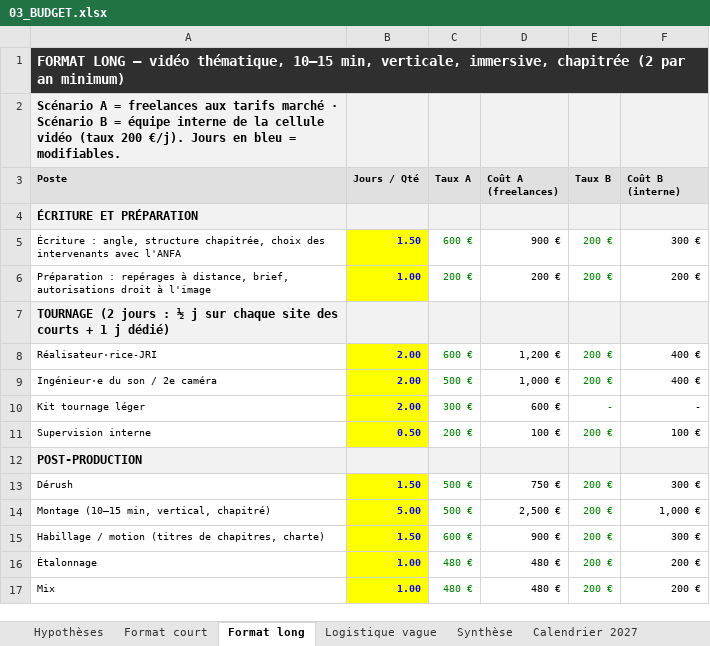
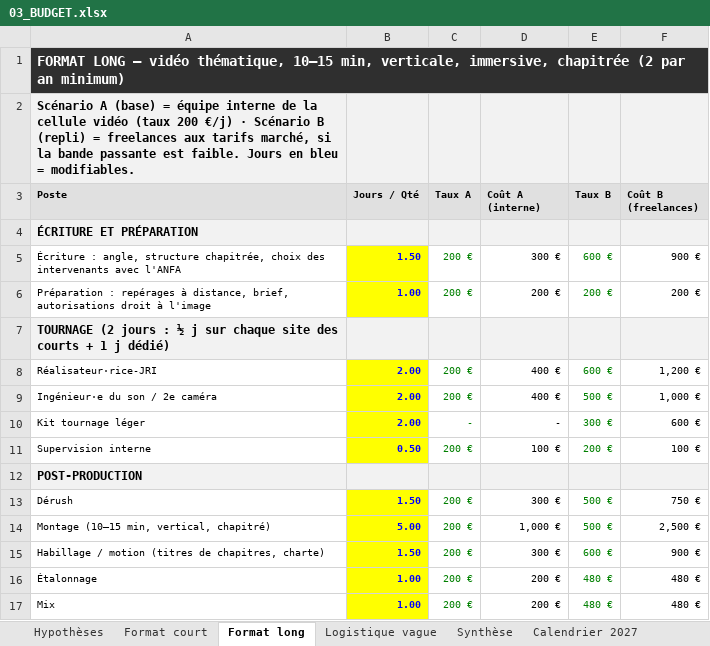
Before and after one commit to RealCoolclint/cellule-video-ao, an Excel workbook: ao/anfa-2027/03_BUDGET.xlsx, sheet Format long, drawn as a sheet; only a part is shown; values as stored, in another font and other column widths than the file's, no borders; the diff covers the shown part only; the diff names each change by its address in the sheet, - before the commit and + after, or states it on an @@ line.

```diff
--- a/ao/anfa-2027/03_BUDGET.xlsx (sheet Format long)
+++ b/ao/anfa-2027/03_BUDGET.xlsx (sheet Format long)
-A2 (Poste): Scénario A = freelances aux tarifs marché · Scénario B = équipe interne de la cellule vidéo (taux 200 €/j). Jours en…
+A2 (Poste): Scénario A (base) = équipe interne de la cellule vidéo (taux 200 €/j) · Scénario B (repli) = freelances aux tarifs marché, si la bande passante est faible. Jours en…
-D3: Coût A (freelances)
+D3: Coût A (interne)
-F3: Coût B (interne)
+F3: Coût B (freelances)
-C5 (Taux A): 600 €
+C5 (Taux A): 200 €
-D5 (Coût A (interne)): 900 €
+D5 (Coût A (interne)): 300 €
-E5 (Taux B): 200 €
+E5 (Taux B): 600 €
-F5 (Coût B (freelances)): 300 €
+F5 (Coût B (freelances)): 900 €
-C8 (Taux A): 600 €
+C8 (Taux A): 200 €
-D8 (Coût A (interne)): 1,200 €
+D8 (Coût A (interne)): 400 €
-E8 (Taux B): 200 €
+E8 (Taux B): 600 €
-F8 (Coût B (freelances)): 400 €
+F8 (Coût B (freelances)): 1,200 €
-C9 (Taux A): 500 €
+C9 (Taux A): 200 €
-D9 (Coût A (interne)): 1,000 €
+D9 (Coût A (interne)): 400 €
-E9 (Taux B): 200 €
+E9 (Taux B): 500 €
-F9 (Coût B (freelances)): 400 €
+F9 (Coût B (freelances)): 1,000 €
-C10 (Taux A): 300 €
+C10 (Taux A): -
-D10 (Coût A (interne)): 600 €
+D10 (Coût A (interne)): -
-E10 (Taux B): -
+E10 (Taux B): 300 €
-F10 (Coût B (freelances)): -
+F10 (Coût B (freelances)): 600 €
-C13:C14 (Taux A): 500 €
+C13:C14 (Taux A): 200 €
-D13 (Coût A (interne)): 750 €
+D13 (Coût A (interne)): 300 €
-E13:E14 (Taux B): 200 €
+E13:E14 (Taux B): 500 €
-F13 (Coût B (freelances)): 300 €
+F13 (Coût B (freelances)): 750 €
-D14 (Coût A (interne)): 2,500 €
+D14 (Coût A (interne)): 1,000 €
-F14 (Coût B (freelances)): 1,000 €
+F14 (Coût B (freelances)): 2,500 €
-C15 (Taux A): 600 €
+C15 (Taux A): 200 €
-D15 (Coût A (interne)): 900 €
+D15 (Coût A (interne)): 300 €
-E15 (Taux B): 200 €
+E15 (Taux B): 600 €
-F15 (Coût B (freelances)): 300 €
+F15 (Coût B (freelances)): 900 €
-C16:C17 (Taux A): 480 €
+C16:C17 (Taux A): 200 €
-D16:D17 (Coût A (interne)): 480 €
+D16:D17 (Coût A (interne)): 200 €
-E16:E17 (Taux B): 200 €
+E16:E17 (Taux B): 480 €
-F16:F17 (Coût B (freelances)): 200 €
+F16:F17 (Coût B (freelances)): 480 €
```
Also changed, not shown: 22 edited cells elsewhere in this sheet, sheet Format court, sheet Synthèse, sheet Calendrier 2027, sheet Hypothèses, 3 other files.
